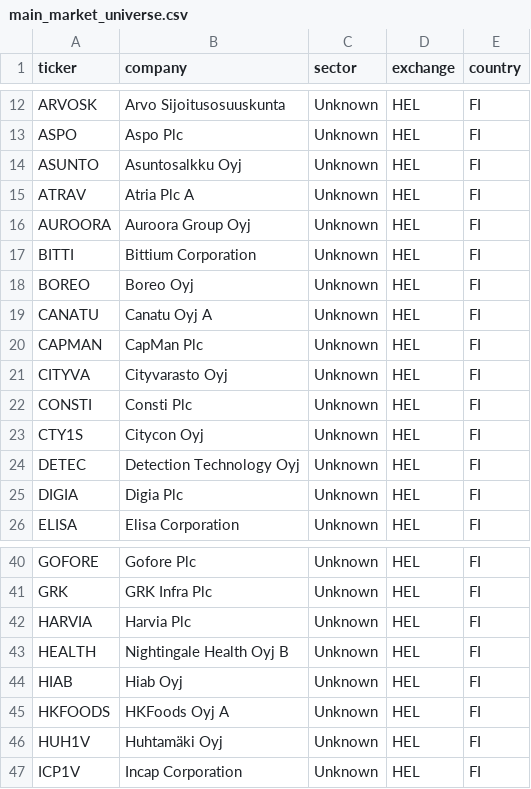
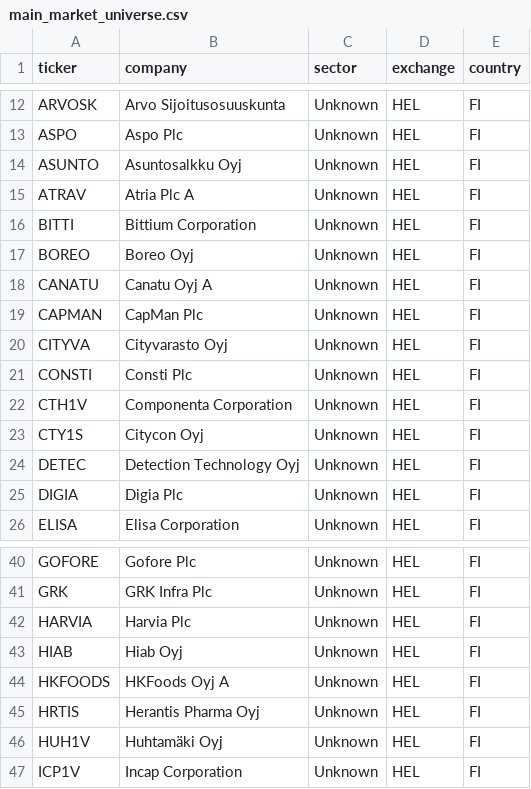
Before and after one commit to hiqporoid/Magicformula-suomi, a CSV file: python_pipeline/data/main_market_universe.csv, drawn as a sheet; only a part is shown, gaps mark what is left out; removed rows and columns are numbered as before the commit, all else as after; the diff names each change by its address in the sheet, - before the commit and + after, or states it on an @@ line.

```diff
--- a/python_pipeline/data/main_market_universe.csv
+++ b/python_pipeline/data/main_market_universe.csv
-row 16: AUROORA | Auroora Group Oyj | Unknown | HEL | FI
+row 22: CTH1V | Componenta Corporation | Unknown | HEL | FI
-row 43: HEALTH | Nightingale Health Oyj B | Unknown | HEL | FI
+row 45: HRTIS | Herantis Pharma Oyj | Unknown | HEL | FI
```
Also changed, not shown: python_pipeline/data/financials.csv, python_pipeline/data/stockholm_main_market_universe.csv, 1 other file.
